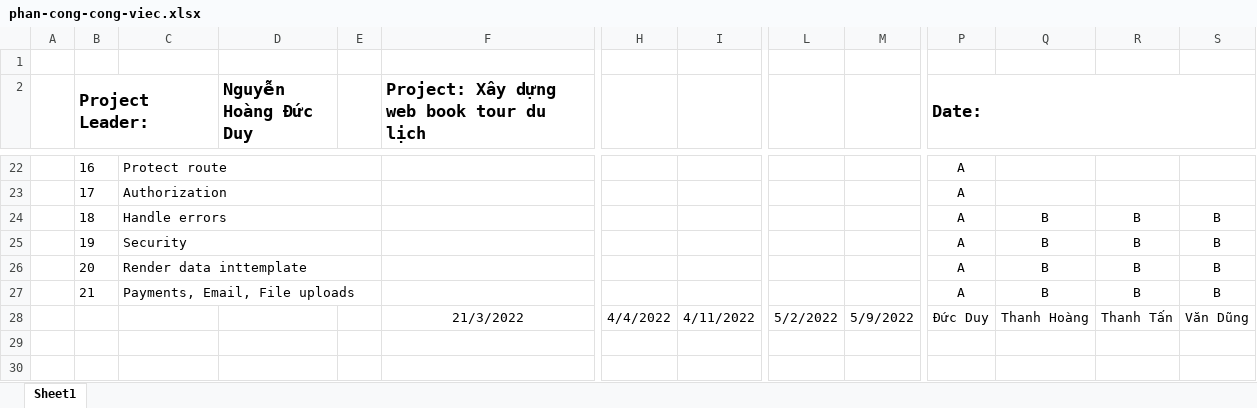
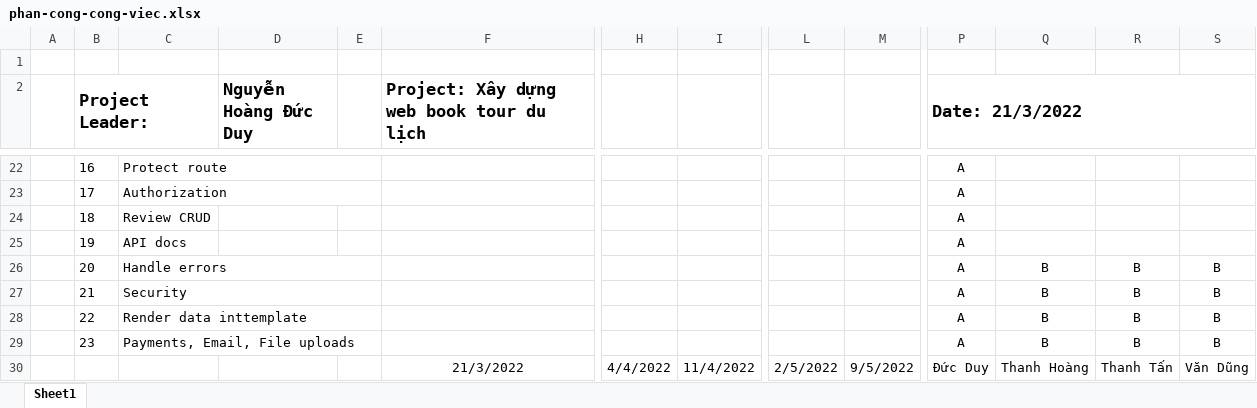
Before and after one commit to DucduyDev/super-tours-web-app, an Excel workbook: document/phan-cong-cong-viec.xlsx, sheet Sheet1, drawn as a sheet; only a part is shown, gaps mark what is left out; values as stored, in another font and other column widths than the file's, no borders; charts and pictures and conditional formats not drawn; removed rows and columns are numbered as before the commit, all else as after; rows hold the shown columns only; the diff names each change by its address in the sheet, - before the commit and + after, or states it on an @@ line.

Commit message:
Update phan-cong-cong-viec file

```diff
--- a/document/phan-cong-cong-viec.xlsx (sheet Sheet1)
+++ b/document/phan-cong-cong-viec.xlsx (sheet Sheet1)
-P2: Date:
+P2: Date: 21/3/2022
-C24: Handle errors
+C24: Review CRUD
-C24:E24 merged
-Q24:Q25: B
+Q24:Q25: (empty)
-R24:R25: B
+R24:R25: (empty)
-S24:S25: B
+S24:S25: (empty)
-C25: Security
+C25: API docs
-C25:E25 merged
-C26: Render data inttemplate
+C26: Handle errors
-C27: Payments, Email, File uploads
+C27: Security
+row 28:  | 22 | Render data inttemplate |  |  |  |  |  |  |  | A | B | B | B
+row 29:  | 23 | Payments, Email, File uploads |  |  |  |  |  |  |  | A | B | B | B
-I30: 4/11/2022
+I30: 11/4/2022
-L30: 5/2/2022
+L30: 2/5/2022
-M30: 5/9/2022
+M30: 9/5/2022
```
Also changed, not shown: charts or pictures, 1 other file.
